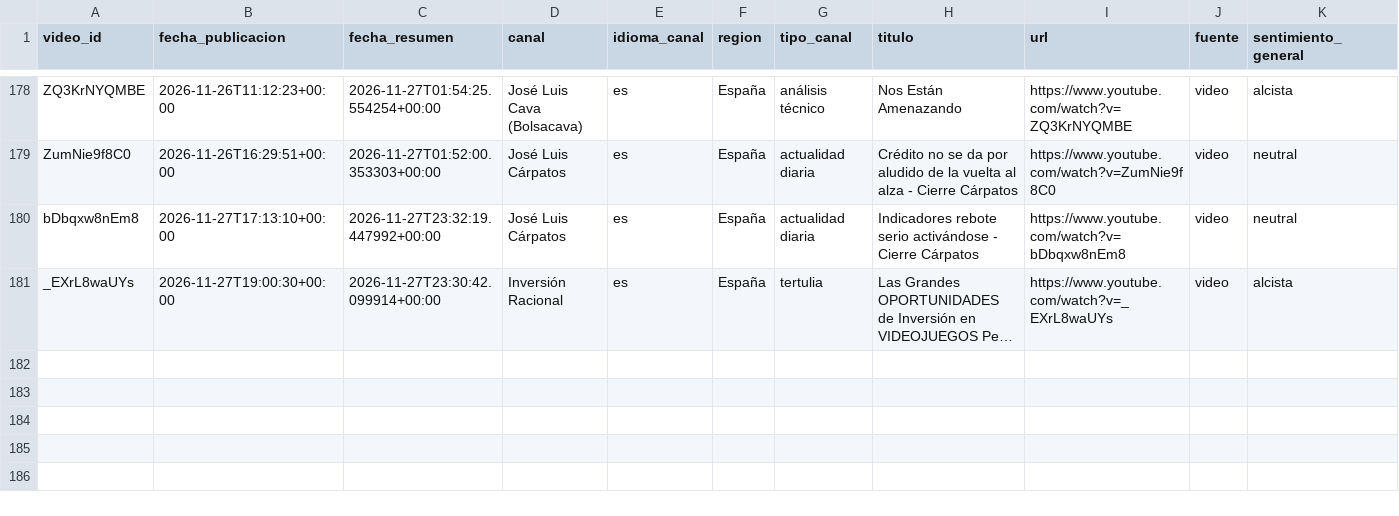
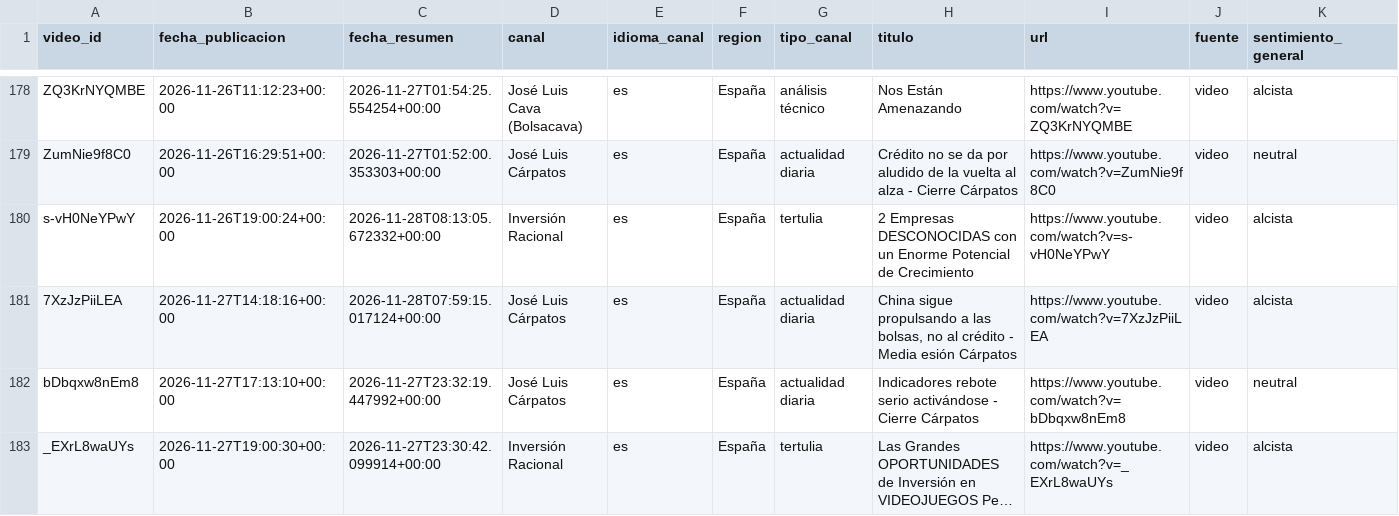
Before and after one commit to jmtroyano/resumenes-youtube, a CSV file: data/resumenes.csv, drawn as a sheet; only a part is shown, gaps mark what is left out; long unchanged cells end in …; rows hold the shown columns only; the diff names each change by its address in the sheet, - before the commit and + after, or states it on an @@ line.

```diff
--- a/data/resumenes.csv
+++ b/data/resumenes.csv
+row 180: s-vH0NeYPwY | 2026-11-26T19:00:24+00:00 | 2026-11-28T08:13:05.672332+00:00 | Inversión Racional | es | España | tertulia | 2 Empresas DESCONOCIDAS con un Enorme Potencial de Crecimiento | https://www.youtube.com/watch?v=s-vH0NeYPwY | video | alcista
+row 181: 7XzJzPiiLEA | 2026-11-27T14:18:16+00:00 | 2026-11-28T07:59:15.017124+00:00 | José Luis Cárpatos | es | España | actualidad diaria | China sigue propulsando a las bolsas, no al crédito - Media esión Cárpatos | https://www.youtube.com/watch?v=7XzJzPiiLEA | video | alcista
```
Also changed, not shown: data/sentimiento_por_tema.csv, 3 other files.
